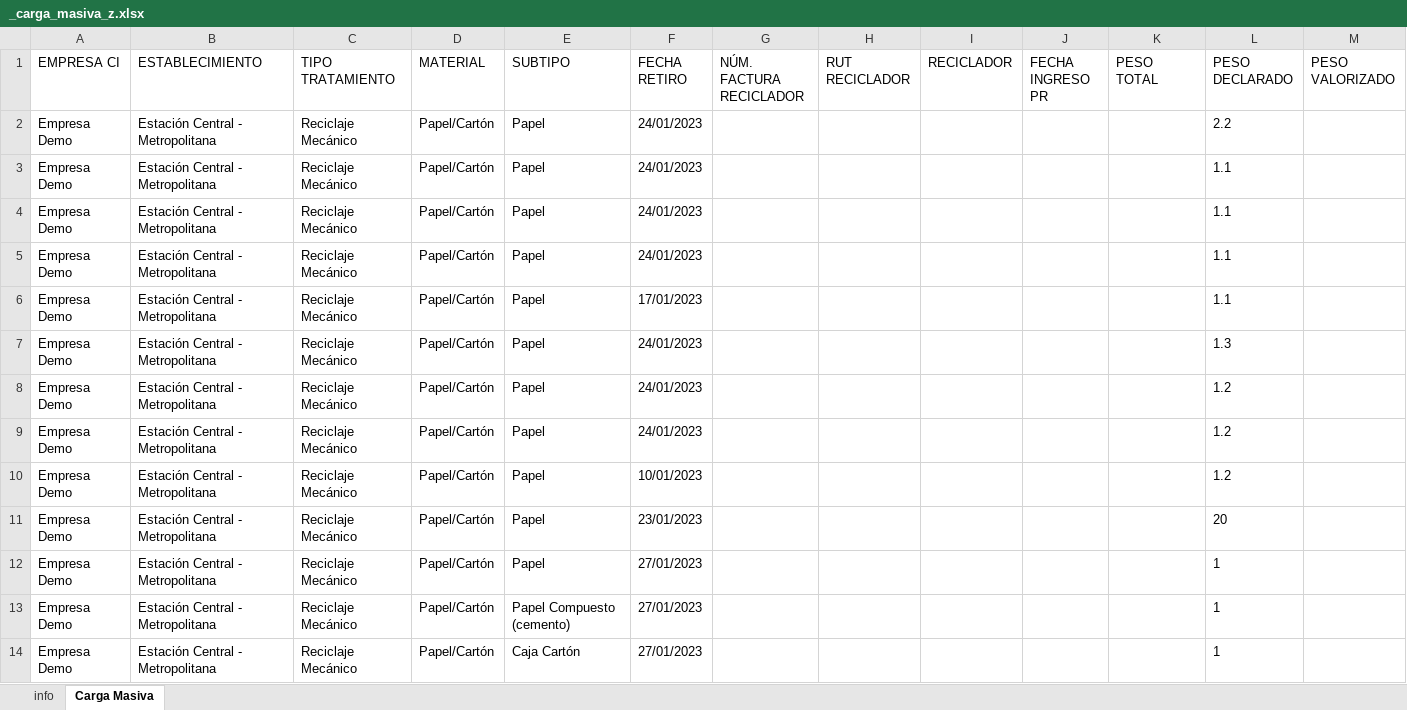
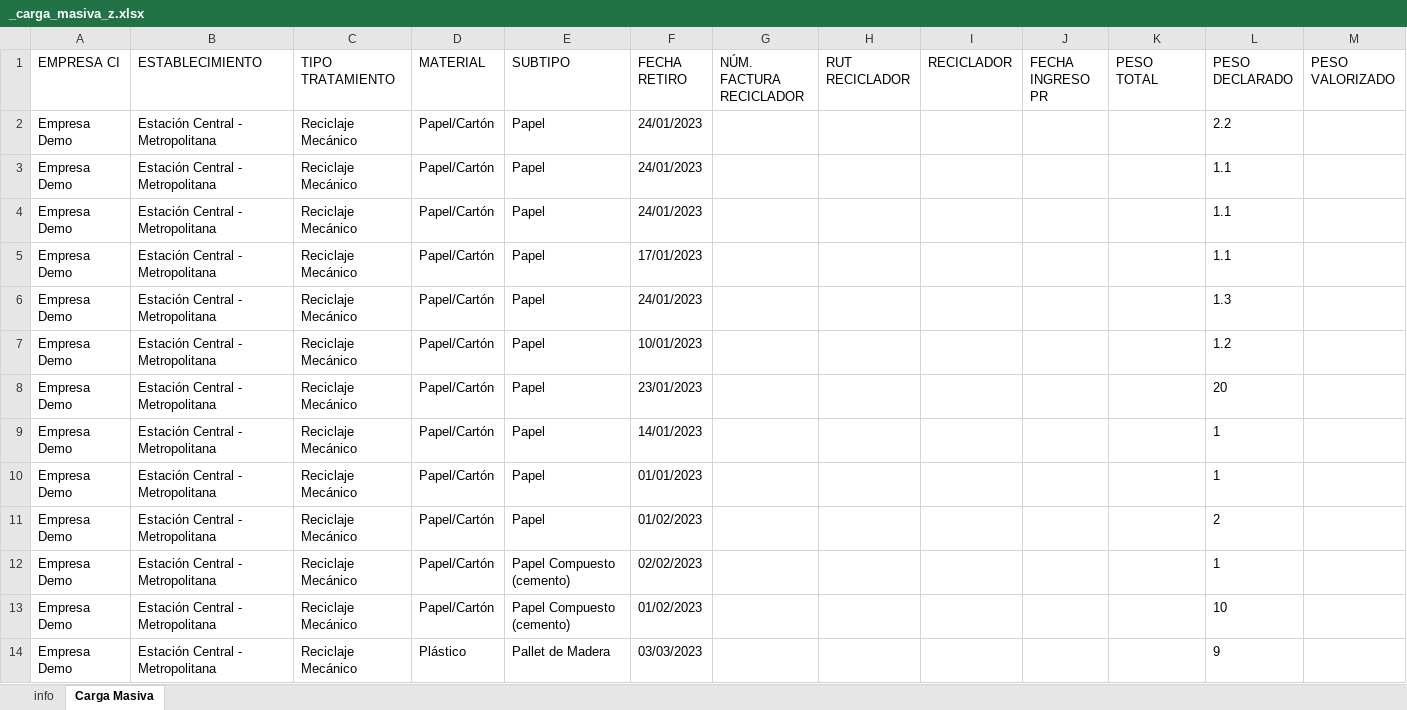
Before and after one commit to PLEYASOFT/rigk-sistema-gestion-residuos, an Excel workbook: desarrollo/rigk-sg-back/files/templates/_carga_masiva_z.xlsx, sheet Carga Masiva, drawn as a sheet; only a part is shown; the shorter side is filled out with more unchanged rows; values as stored, in another font and other column widths than the file's, no borders; the diff covers the shown part only; the diff names each change by its address in the sheet, - before the commit and + after, or states it on an @@ line.

```diff
--- a/desarrollo/rigk-sg-back/files/templates/_carga_masiva_z.xlsx (sheet Carga Masiva)
+++ b/desarrollo/rigk-sg-back/files/templates/_carga_masiva_z.xlsx (sheet Carga Masiva)
-row 5: Empresa Demo | Estación Central - Metropolitana | Reciclaje Mecánico | Papel/Cartón | Papel | 24/01/2023 |  |  |  |  |  | 1.1
-row 8: Empresa Demo | Estación Central - Metropolitana | Reciclaje Mecánico | Papel/Cartón | Papel | 24/01/2023 |  |  |  |  |  | 1.2
-row 9: Empresa Demo | Estación Central - Metropolitana | Reciclaje Mecánico | Papel/Cartón | Papel | 24/01/2023 |  |  |  |  |  | 1.2
-row 12: Empresa Demo | Estación Central - Metropolitana | Reciclaje Mecánico | Papel/Cartón | Papel | 27/01/2023 |  |  |  |  |  | 1
-row 13: Empresa Demo | Estación Central - Metropolitana | Reciclaje Mecánico | Papel/Cartón | Papel Compuesto (cemento) | 27/01/2023 |  |  |  |  |  | 1
-row 14: Empresa Demo | Estación Central - Metropolitana | Reciclaje Mecánico | Papel/Cartón | Caja Cartón | 27/01/2023 |  |  |  |  |  | 1
```
Also changed, not shown: 50 removed rows elsewhere in this sheet, sheet info, 1 other file.
